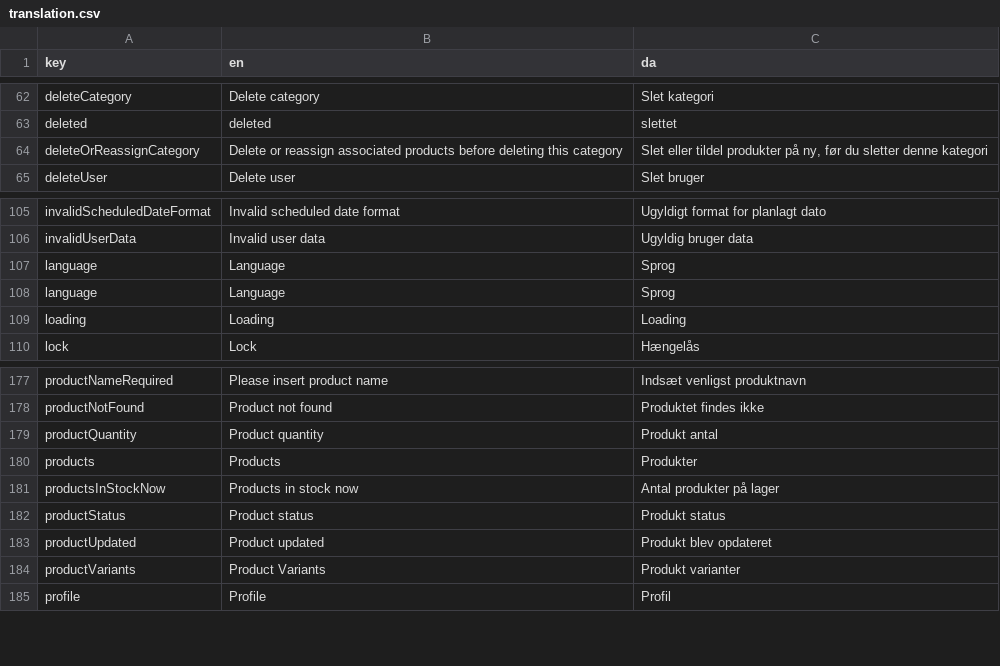
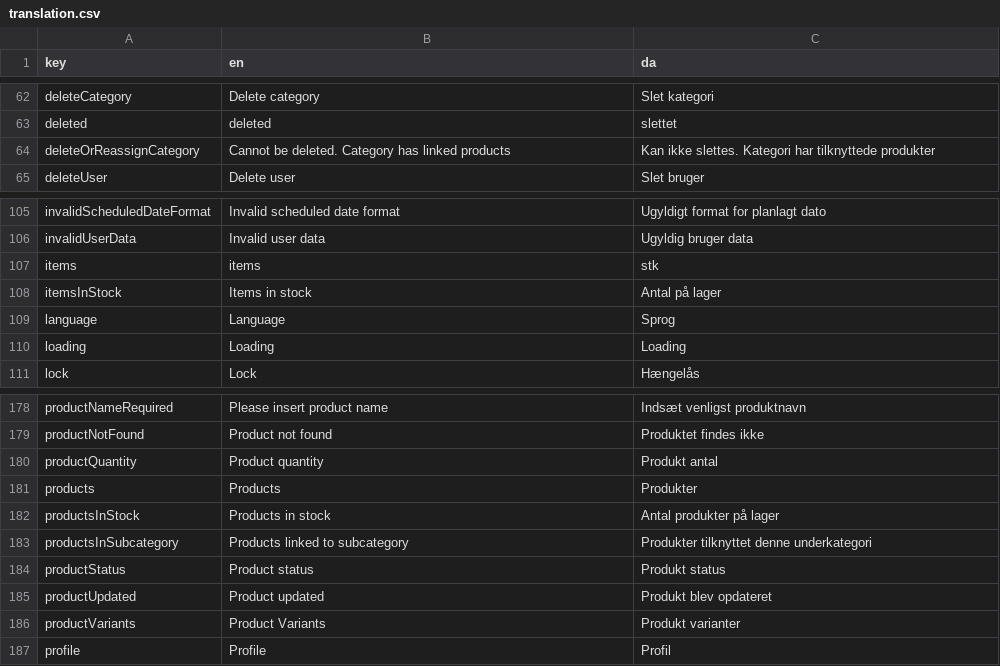
Before and after one commit to jardenna/shop, a CSV file: src/locales/translation.csv, drawn as a sheet; only a part is shown, gaps mark what is left out.

Commit message:
translation

```diff
--- a/src/locales/translation.csv
+++ b/src/locales/translation.csv
@@ -63,3 +63,3 @@ deleteCategory;Delete category;Slet kategori
 deleted;deleted;slettet
-deleteOrReassignCategory;Delete or reassign associated products before deleting this category;Slet eller tildel produkter på ny, før du sletter denne kategori
+deleteOrReassignCategory;Cannot be deleted. Category has linked products;Kan ikke slettes. Kategori har tilknyttede produkter
 deleteUser;Delete user;Slet bruger
@@ -106,3 +106,4 @@ invalidScheduledDateFormat;Invalid scheduled date format;Ugyldigt format for pla
 invalidUserData;Invalid user data;Ugyldig bruger data
-language;Language;Sprog
+items;items;stk
+itemsInStock;Items in stock;Antal på lager
 language;Language;Sprog
@@ -180,3 +181,4 @@ productQuantity;Product quantity;Produkt antal
 products;Products;Produkter
-productsInStockNow;Products in stock now;Antal produkter på lager
+productsInStock;Products in stock;Antal produkter på lager
+productsInSubcategory;Products linked to subcategory;Produkter tilknyttet denne underkategori
 productStatus;Product status;Produkt status
```
Also changed, not shown: 6 other files.
